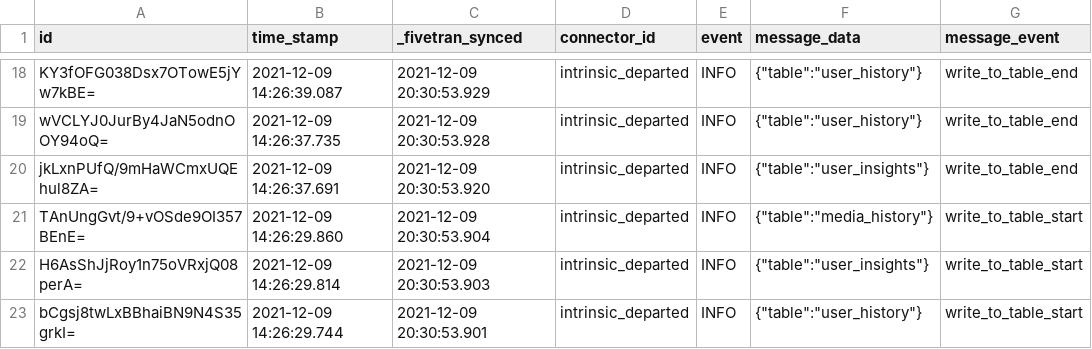
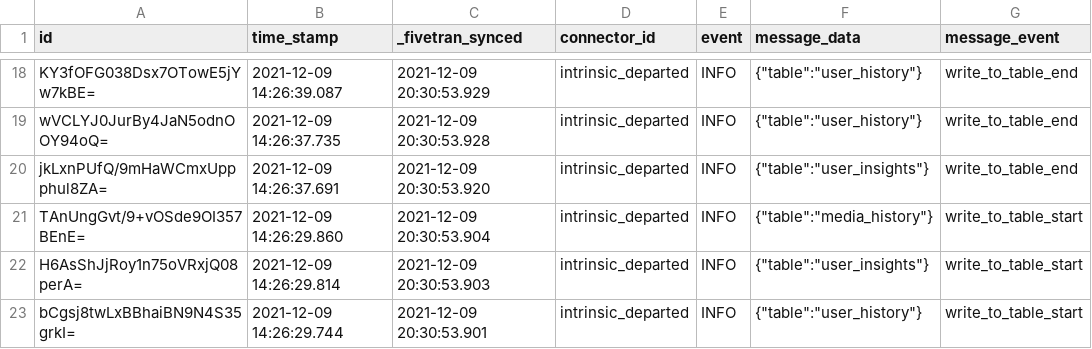
Before and after one commit to fivetran/dbt_fivetran_log, a CSV file: integration_tests/seeds/log.csv, drawn as a sheet; only a part is shown, gaps mark what is left out; the diff names each change by its address in the sheet, - before the commit and + after, or states it on an @@ line.

```diff
--- a/integration_tests/seeds/log.csv
+++ b/integration_tests/seeds/log.csv
-A20 (id): jkLxnPUfQ/9mHaWCmxUQEhul8ZA=
+A20 (id): jkLxnPUfQ/9mHaWCmxUppphul8ZA=
```
Also changed, not shown: 1 other file.
